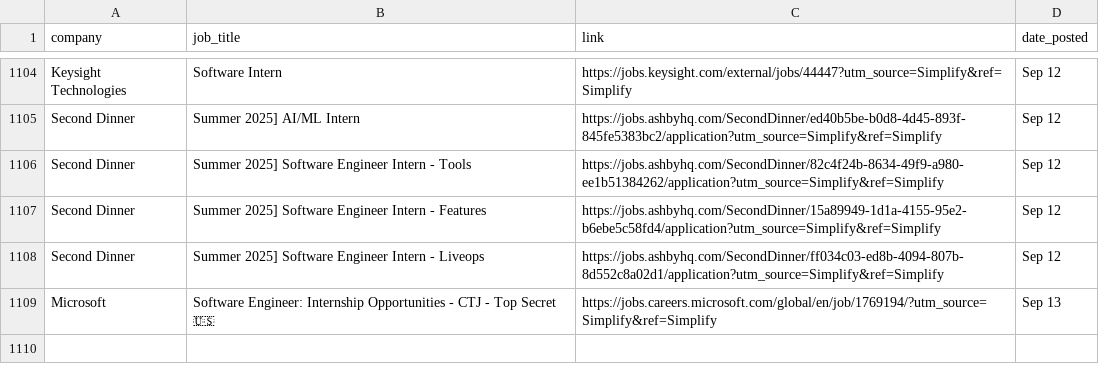
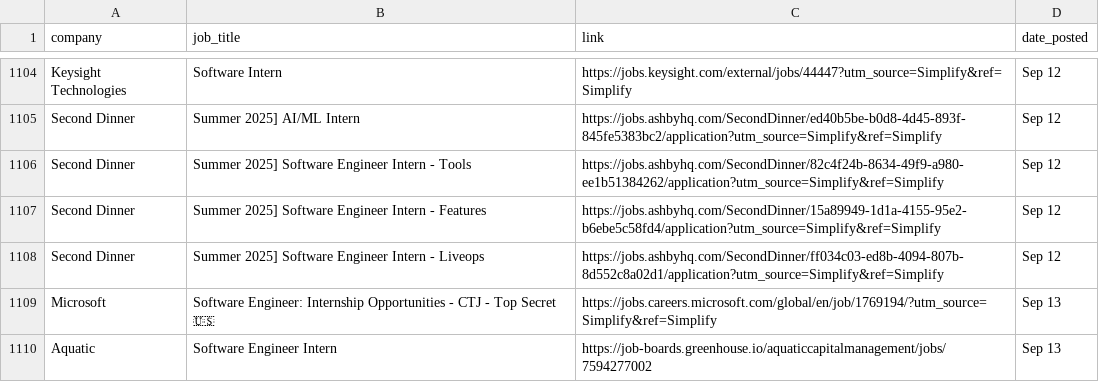
Before and after one commit to dannydxu1/job-monitor, a CSV file: listings.csv, drawn as a sheet; only a part is shown, gaps mark what is left out; the diff names each change by its address in the sheet, - before the commit and + after, or states it on an @@ line.

Commit message:
Append new job listings

```diff
--- a/listings.csv
+++ b/listings.csv
+row 1110: Aquatic | Software Engineer Intern | https://job-boards.greenhouse.io/aquaticcapitalmanagement/jobs/7594277002 | Sep 13
```
